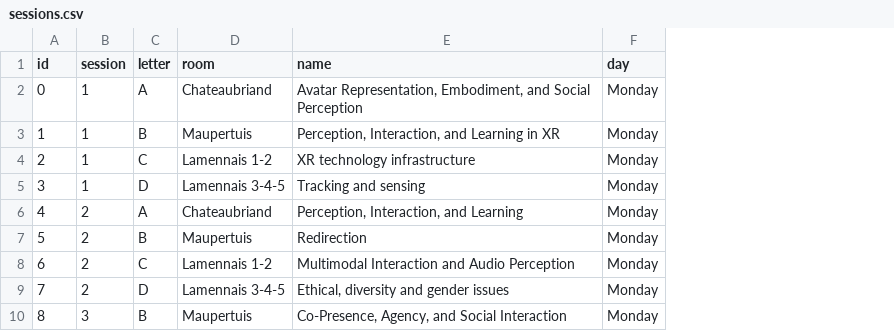
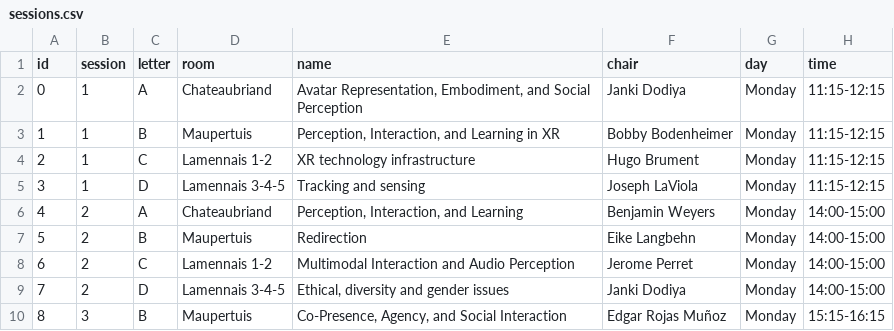
Before and after one commit to ieeevr/2026, a CSV file: _data/sessions.csv, drawn as a sheet; only a part is shown; the diff names each change by its address in the sheet, - before the commit and + after, or states it on an @@ line.

Commit message:
Added time and chairs to the Paper sessions

```diff
--- a/_data/sessions.csv
+++ b/_data/sessions.csv
+column F (chair), rows 2-10: Janki Dodiya | Bobby Bodenheimer | Hugo Brument | Joseph LaViola | Benjamin Weyers | Eike Langbehn | Jerome Perret | Janki Dodiya | Edgar Rojas Muñoz
+column H (time), rows 2-10: 11:15-12:15 | 11:15-12:15 | 11:15-12:15 | 11:15-12:15 | 14:00-15:00 | 14:00-15:00 | 14:00-15:00 | 14:00-15:00 | 15:15-16:15
```
Also changed, not shown: 1 other file.
